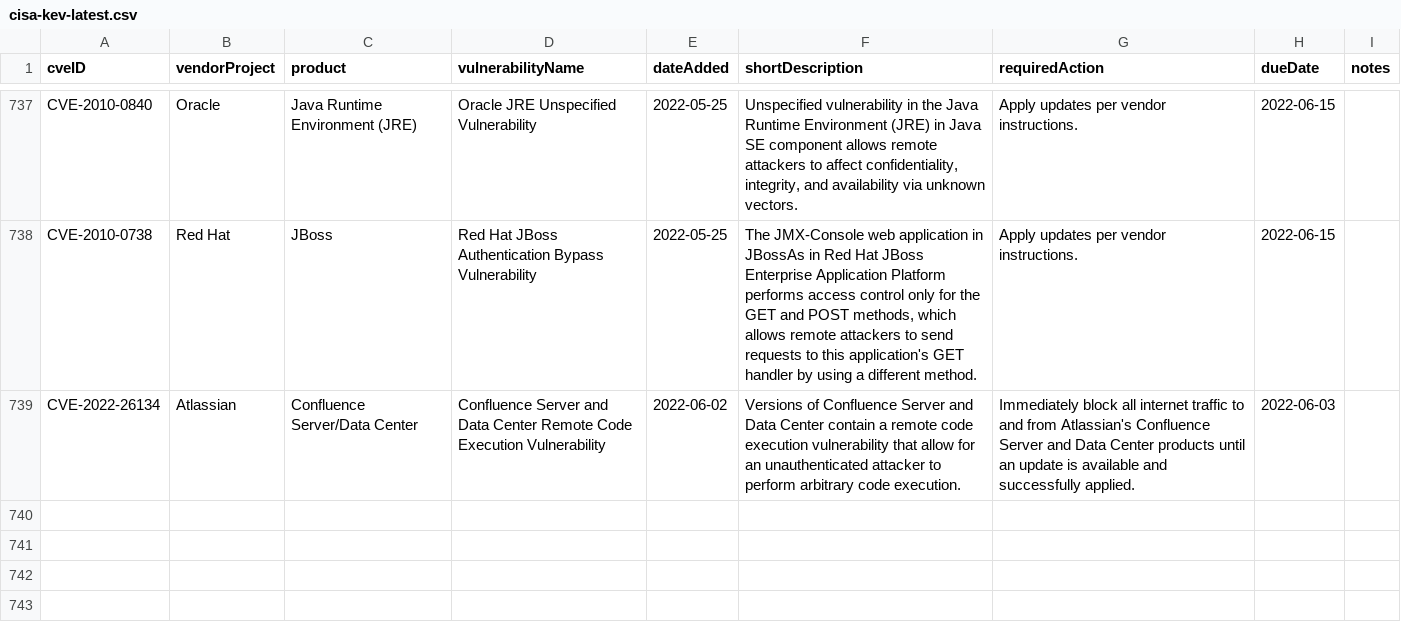
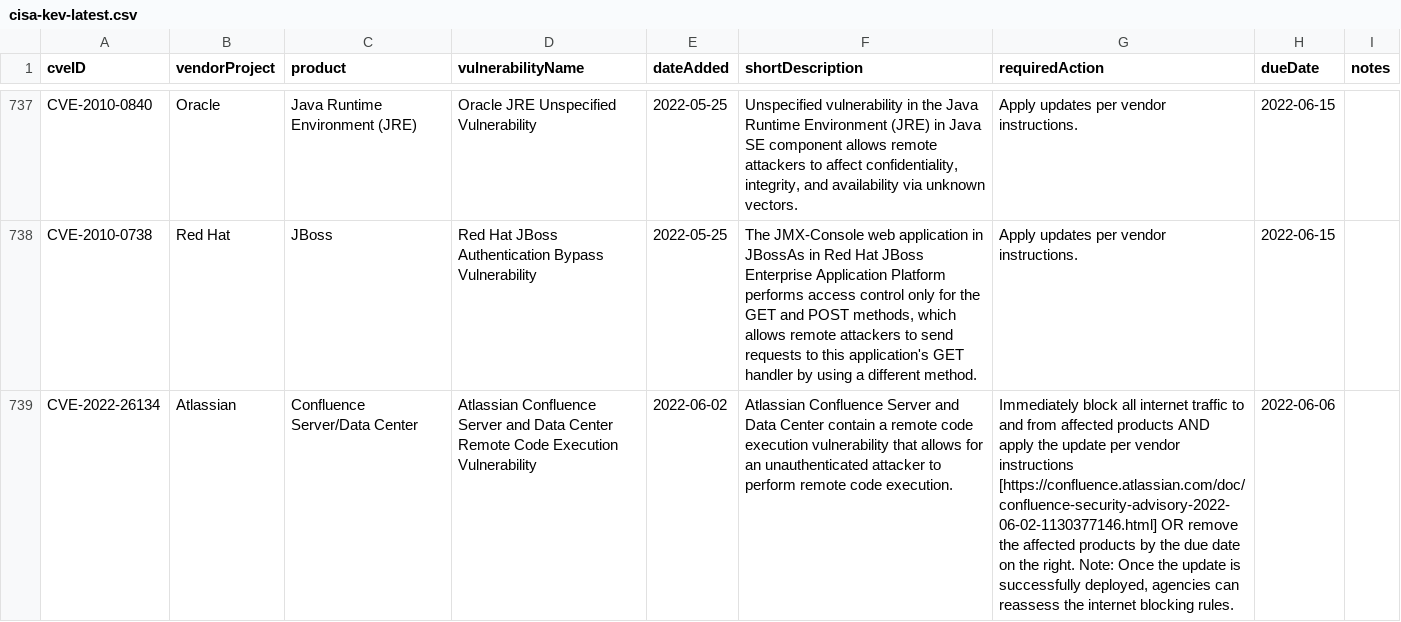
Before and after one commit to zarguell/cisa-kev, a CSV file: cisa-kev-latest.csv, drawn as a sheet; only a part is shown, gaps mark what is left out; the diff names each change by its address in the sheet, - before the commit and + after, or states it on an @@ line.

```diff
--- a/cisa-kev-latest.csv
+++ b/cisa-kev-latest.csv
-D739 (vulnerabilityName): Confluence Server…
+D739 (vulnerabilityName): Atlassian Confluence Server…
-F739 (shortDescription): Versions of Confluence Server and Data Center contain a remote code execution vulnerability that allow for an unauthenticated attacker to perform arbitrary code execution.
+F739 (shortDescription): Atlassian Confluence Server and Data Center contain a remote code execution vulnerability that allows for an unauthenticated attacker to perform remote code execution.
-G739 (requiredAction): …and from Atlassian's Confluence Server and Data Center products until an update is available and successfully applied.
+G739 (requiredAction): …and from affected products AND apply the update per vendor instructions [https://confluence.atlassian.com/doc/confluence-security-advisory-2022-06-02-1130377146.html] OR remove the affected products by the due date on the right. Note: Once the update is successfully deployed, agencies can reassess the internet blocking rules.
-H739 (dueDate): 2022-06-03
+H739 (dueDate): 2022-06-06
```
Also changed, not shown: 1 other file.
